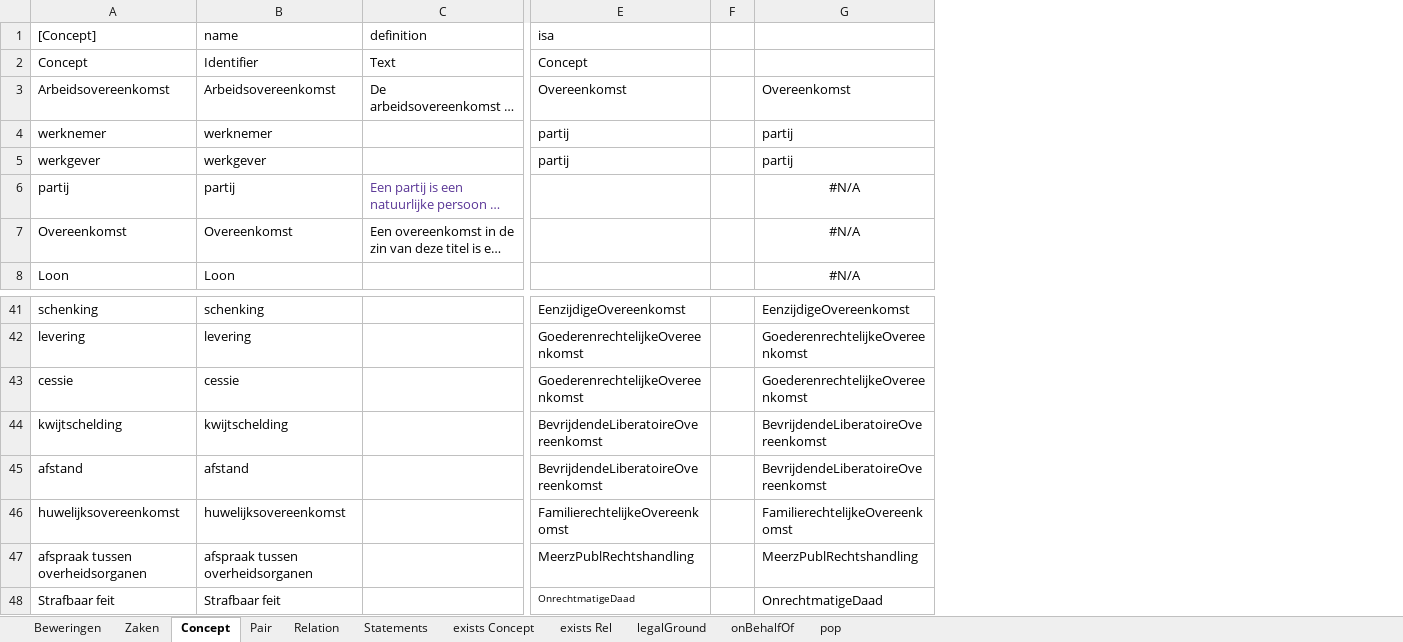
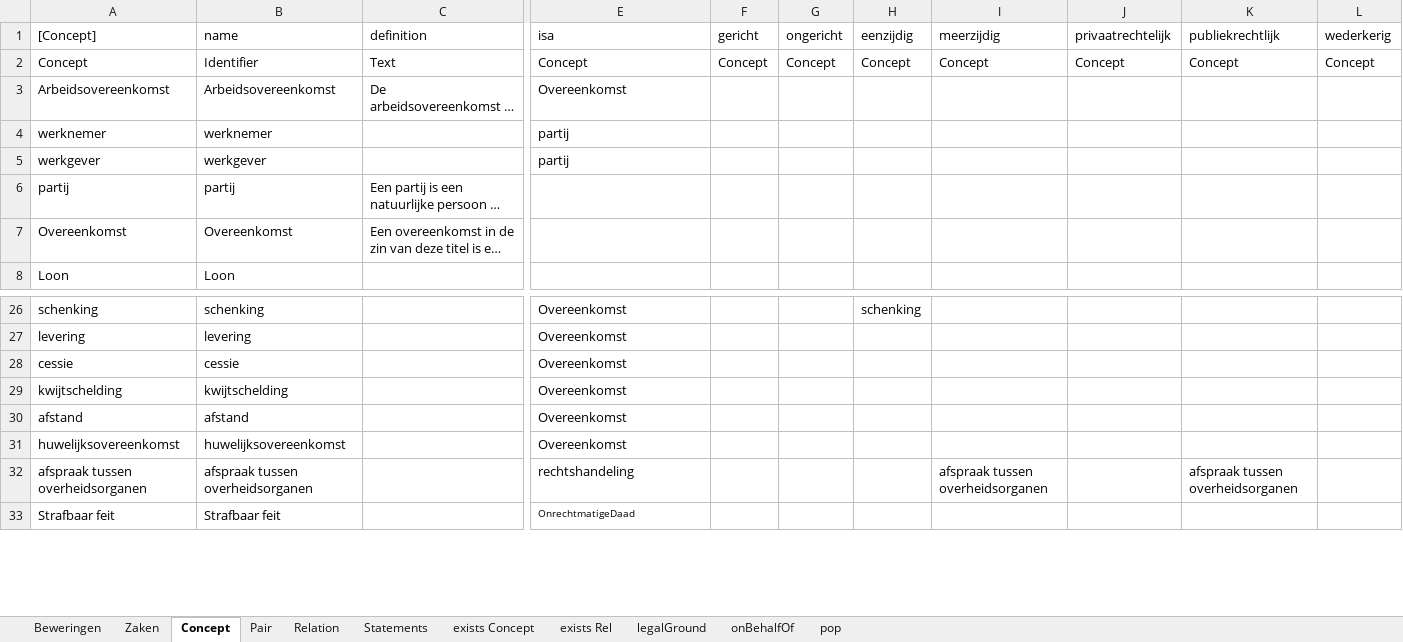
Before and after one commit to AmpersandTarski/ampersand-models, an Excel workbook: MirrorMe/Mindmaps.xlsx, sheet Concept, drawn as a sheet; only a part is shown, gaps mark what is left out; long unchanged cells end in …; values as stored, in another font and other column widths than the file's, no borders; removed rows and columns are numbered as before the commit, all else as after; the diff covers the shown part only; the diff names each change by its address in the sheet, - before the commit and + after, or states it on an @@ line.

```diff
--- a/MirrorMe/Mindmaps.xlsx (sheet Concept)
+++ b/MirrorMe/Mindmaps.xlsx (sheet Concept)
-column F, empty
-column G, rows 3-8: Overeenkomst | partij | partij | #N/A | #N/A | #N/A; rows 41-48: EenzijdigeOvereenkomst | GoederenrechtelijkeOvereenkomst | GoederenrechtelijkeOvereenkomst | BevrijdendeLiberatoireOvereenkomst | BevrijdendeLiberatoireOvereenkomst | FamilierechtelijkeOvereenkomst | MeerzPublRechtshandling | OnrechtmatigeDaad
+column F (gericht), row 2: Concept
+column G (ongericht), row 2: Concept
+column H (eenzijdig), row 2: Concept; row 26: schenking
+column I (meerzijdig), row 2: Concept; row 32: afspraak tussen overheidsorganen
+column J (privaatrechtelijk), row 2: Concept
+column K (publiekrechtlijk), row 2: Concept; row 32: afspraak tussen overheidsorganen
+column L (wederkerig), row 2: Concept
-C6 text colour: #5A3696
+C6 text colour: black
-E26 (isa): EenzijdigeOvereenkomst
+E26 (isa): Overeenkomst
-E27:E28 (isa): GoederenrechtelijkeOvereenkomst
+E27:E28 (isa): Overeenkomst
-E29:E30 (isa): BevrijdendeLiberatoireOvereenkomst
+E29:E30 (isa): Overeenkomst
-E31 (isa): FamilierechtelijkeOvereenkomst
+E31 (isa): Overeenkomst
-E32 (isa): MeerzPublRechtshandling
+E32 (isa): rechtshandeling
```
Also changed, not shown: 15 removed rows, 10 edited cells and cell formats elsewhere in this sheet, 1 other file.
